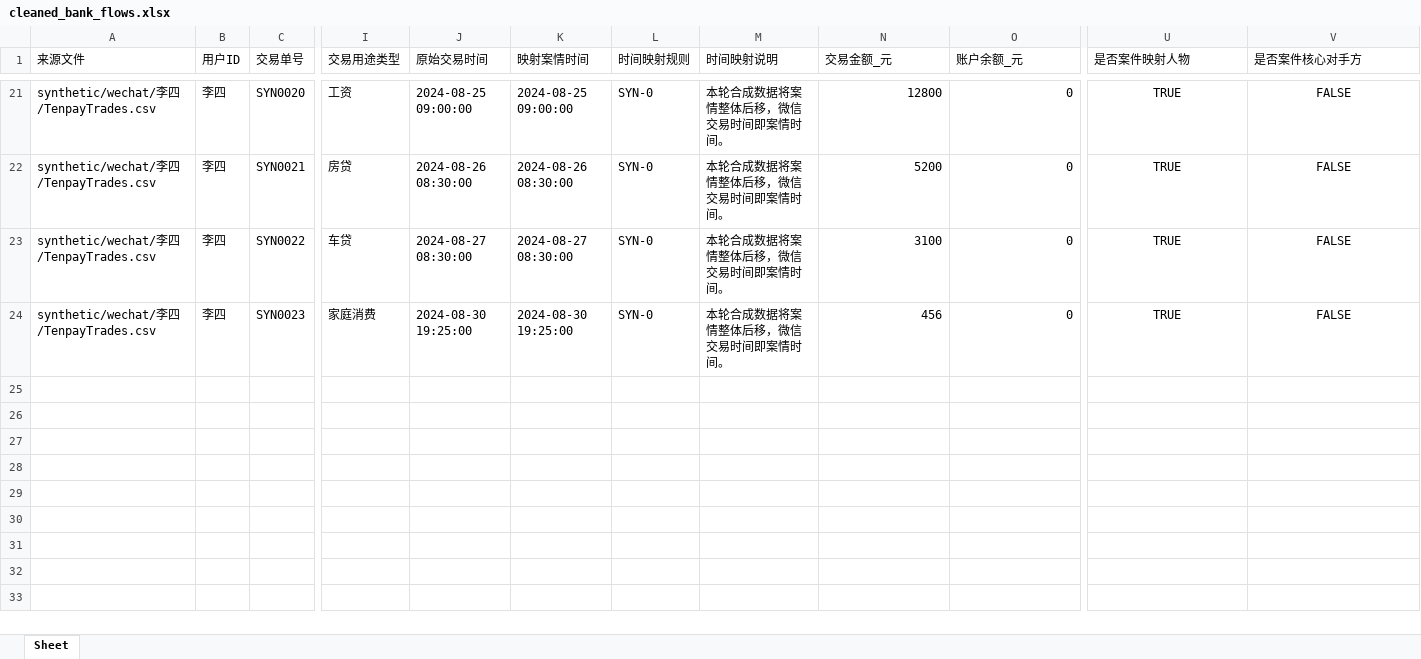
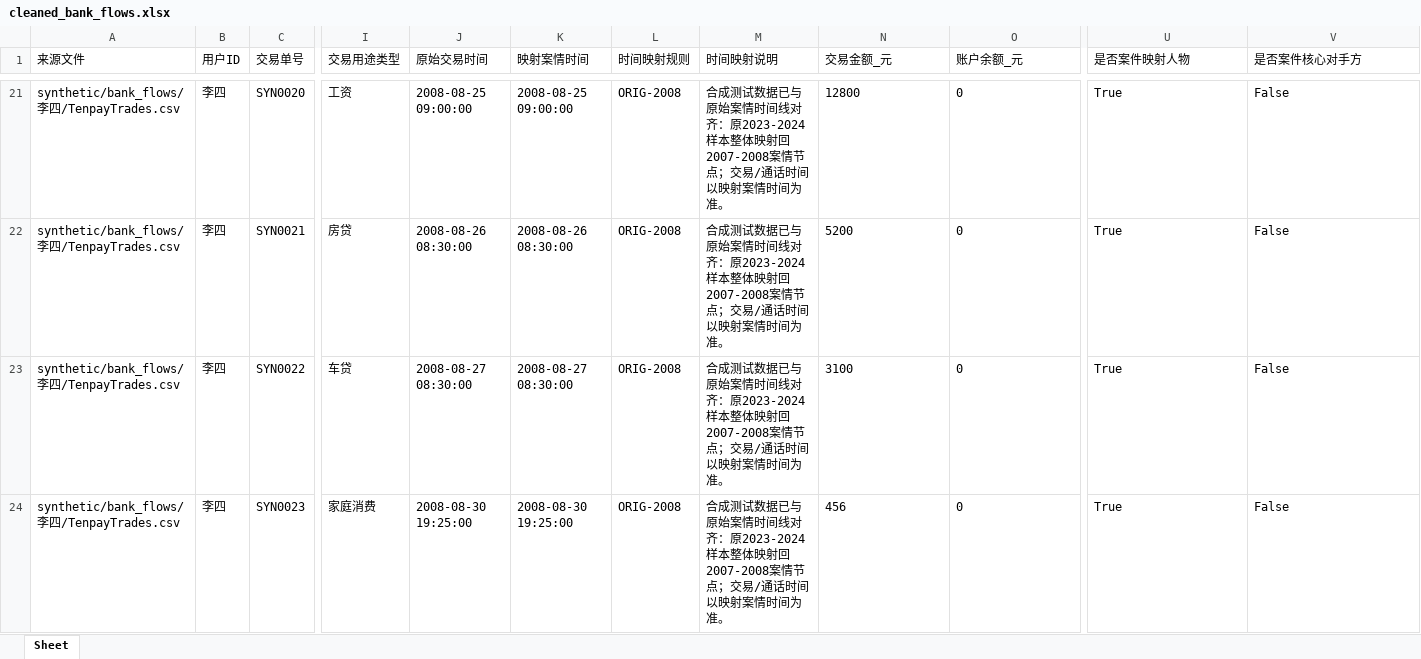
Before and after one commit to admmmmm/law_project, an Excel workbook: data/processed/cleaned_bank_flows.xlsx, sheet Sheet, drawn as a sheet; only a part is shown, gaps mark what is left out; values as stored, in another font and other column widths than the file's, no borders; the diff covers the shown part only; the diff names each change by its address in the sheet, - before the commit and + after, or states it on an @@ line.

```diff
--- a/data/processed/cleaned_bank_flows.xlsx (sheet Sheet)
+++ b/data/processed/cleaned_bank_flows.xlsx (sheet Sheet)
-A21:A24 (来源文件): synthetic/wechat/李四/TenpayTrades.csv
+A21:A24 (来源文件): synthetic/bank_flows/李四/TenpayTrades.csv
-J21 (原始交易时间): 2024-08-25 09:00:00
+J21 (原始交易时间): 2008-08-25 09:00:00
-K21 (映射案情时间): 2024-08-25 09:00:00
+K21 (映射案情时间): 2008-08-25 09:00:00
-L21:L24 (时间映射规则): SYN-0
+L21:L24 (时间映射规则): ORIG-2008
-M21:M24 (时间映射说明): 本轮合成数据将案情整体后移，微信交易时间即案情时间。
+M21:M24 (时间映射说明): 合成测试数据已与原始案情时间线对齐：原2023-2024样本整体映射回2007-2008案情节点；交易/通话时间以映射案情时间为准。
-N21:O24 alignment: right
+N21:O24 alignment: left
-U21:U24 (是否案件映射人物): TRUE
+U21:U24 (是否案件映射人物): True
-U21:V24 alignment: center
+U21:V24 alignment: left
-V21:V24 (是否案件核心对手方): FALSE
+V21:V24 (是否案件核心对手方): False
-J22 (原始交易时间): 2024-08-26 08:30:00
+J22 (原始交易时间): 2008-08-26 08:30:00
-K22 (映射案情时间): 2024-08-26 08:30:00
+K22 (映射案情时间): 2008-08-26 08:30:00
-J23 (原始交易时间): 2024-08-27 08:30:00
+J23 (原始交易时间): 2008-08-27 08:30:00
-K23 (映射案情时间): 2024-08-27 08:30:00
+K23 (映射案情时间): 2008-08-27 08:30:00
-J24 (原始交易时间): 2024-08-30 19:25:00
+J24 (原始交易时间): 2008-08-30 19:25:00
-K24 (映射案情时间): 2024-08-30 19:25:00
+K24 (映射案情时间): 2008-08-30 19:25:00
```
Also changed, not shown: 152 edited cells and cell formats elsewhere in this sheet, data/processed/case_relevant_bank_flows.xlsx, data/processed/name_mapping.xlsx, 21 other files.
